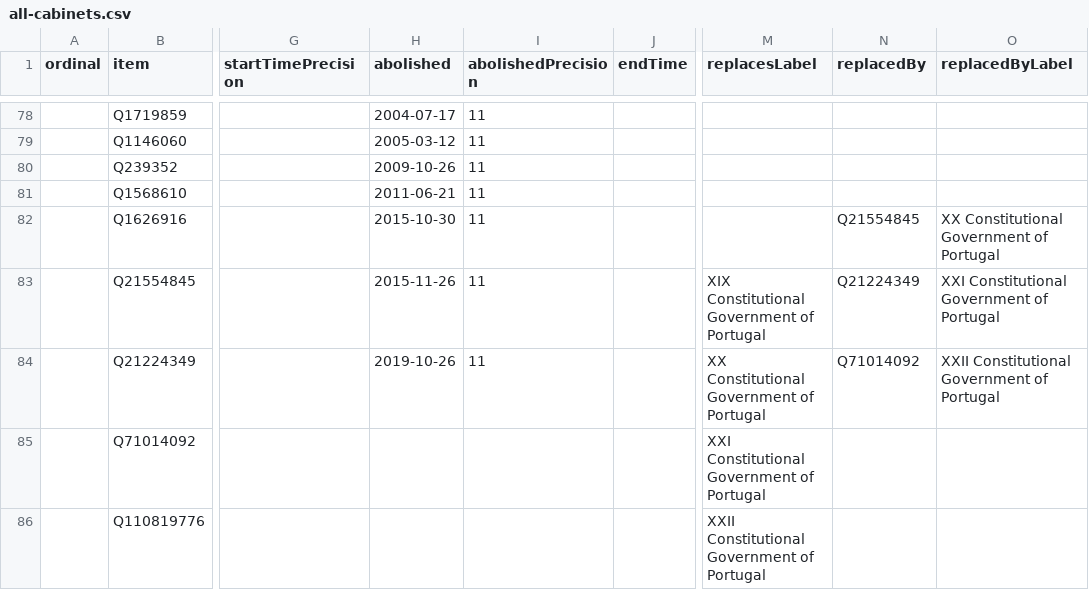
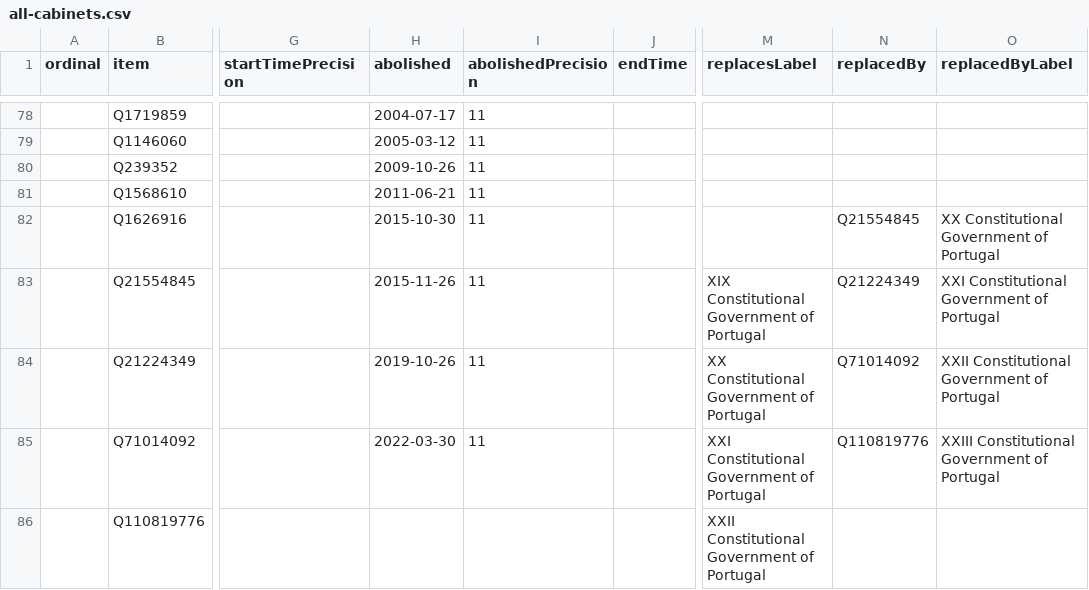
Before and after one commit to every-politician-scrapers/portugal-cabinet, a CSV file: wikidata/results/all-cabinets.csv, drawn as a sheet; only a part is shown, gaps mark what is left out; the diff names each change by its address in the sheet, - before the commit and + after, or states it on an @@ line.

```diff
--- a/wikidata/results/all-cabinets.csv
+++ b/wikidata/results/all-cabinets.csv
-H85 (abolished): (empty)
+H85 (abolished): 2022-03-30
-I85 (abolishedPrecision): (empty)
+I85 (abolishedPrecision): 11
-N85 (replacedBy): (empty)
+N85 (replacedBy): Q110819776
-O85 (replacedByLabel): (empty)
+O85 (replacedByLabel): XXIII Constitutional Government of Portugal
```
Also changed, not shown: wikidata/results/current-cabinet.csv.
